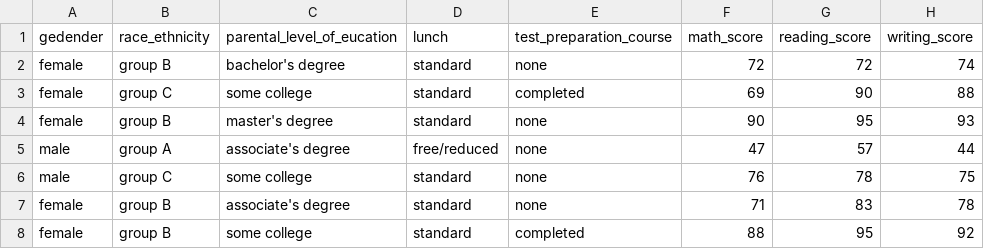
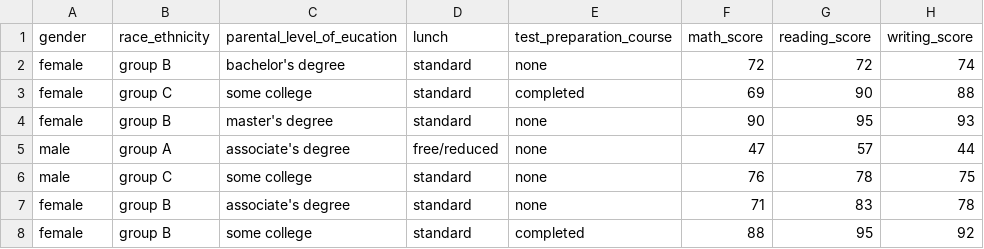
Before and after one commit to milan0122/mlproject, a CSV file: notebook/data/stud.csv, drawn as a sheet; only a part is shown.

```diff
--- a/notebook/data/stud.csv
+++ b/notebook/data/stud.csv
@@ -1,2 +1,2 @@
-"gedender","race_ethnicity","parental_level_of_eucation","lunch","test_preparation_course","math_score","reading_score","writing_score"
+"gender","race_ethnicity","parental_level_of_eucation","lunch","test_preparation_course","math_score","reading_score","writing_score"
 "female","group B","bachelor's degree","standard","none","72","72","74"
```
Also changed, not shown: 1 other file.
